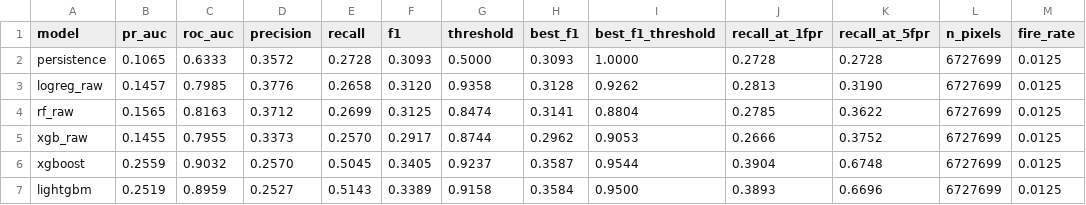
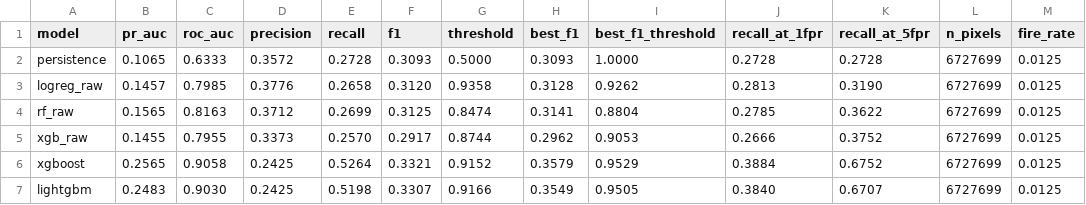
Before and after one commit to harshilv17/next-day-wildfire-spread, a CSV file: reports/results.csv, drawn as a sheet.

```diff
--- a/reports/results.csv
+++ b/reports/results.csv
@@ -5,3 +5,3 @@ rf_raw,0.1565,0.8163,0.3712,0.2699,0.3125,0.8474,0.3141,0.8804,0.2785,0.3622,672
 xgb_raw,0.1455,0.7955,0.3373,0.2570,0.2917,0.8744,0.2962,0.9053,0.2666,0.3752,6727699,0.0125
-xgboost,0.2559,0.9032,0.2570,0.5045,0.3405,0.9237,0.3587,0.9544,0.3904,0.6748,6727699,0.0125
-lightgbm,0.2519,0.8959,0.2527,0.5143,0.3389,0.9158,0.3584,0.9500,0.3893,0.6696,6727699,0.0125
+xgboost,0.2565,0.9058,0.2425,0.5264,0.3321,0.9152,0.3579,0.9529,0.3884,0.6752,6727699,0.0125
+lightgbm,0.2483,0.9030,0.2425,0.5198,0.3307,0.9166,0.3549,0.9505,0.3840,0.6707,6727699,0.0125
```
Also changed, not shown: reports/tuning_lightgbm.csv, reports/tuning_xgboost.csv, 1 other file.
